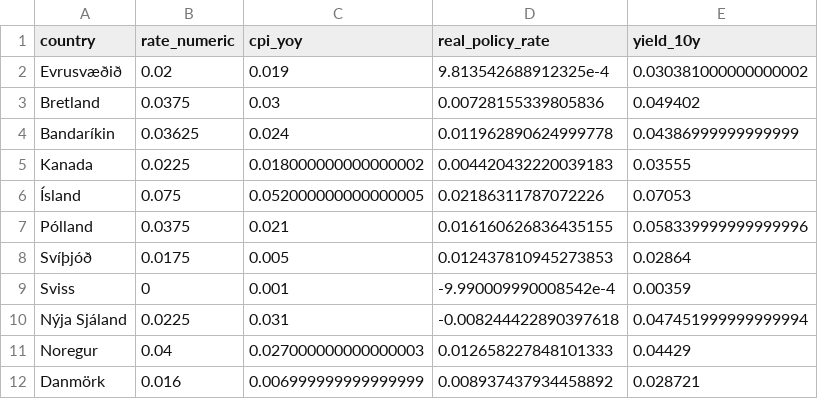
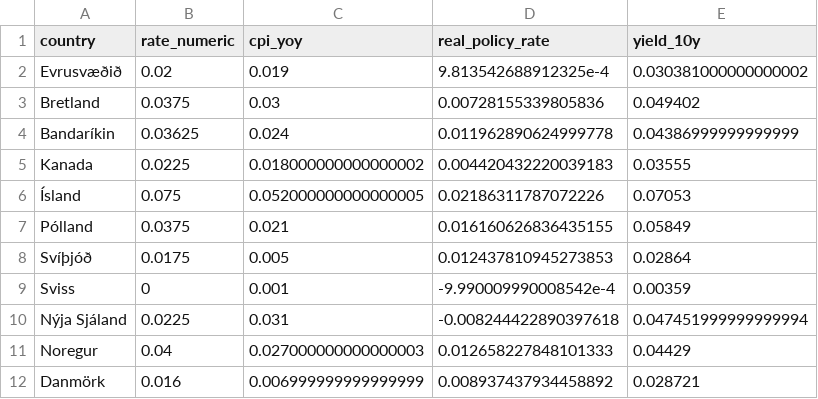
Before and after one commit to hagdeild/verdbolguskyrsla, a CSV file: data/altjodlegar.csv, drawn as a sheet.

Commit message:
Auto update data

```diff
--- a/data/altjodlegar.csv
+++ b/data/altjodlegar.csv
@@ -6,3 +6,3 @@ Kanada,0.0225,0.018000000000000002,0.004420432220039183,0.03555
 Ísland,0.075,0.052000000000000005,0.02186311787072226,0.07053
-Pólland,0.0375,0.021,0.016160626836435155,0.058339999999999996
+Pólland,0.0375,0.021,0.016160626836435155,0.05849
 Svíþjóð,0.0175,0.005,0.012437810945273853,0.02864
```
Also changed, not shown: 3 other files.
